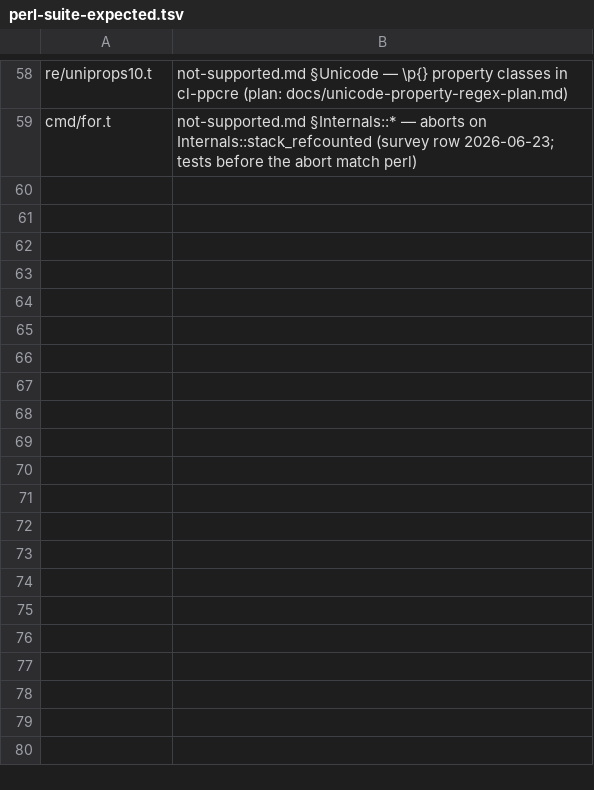
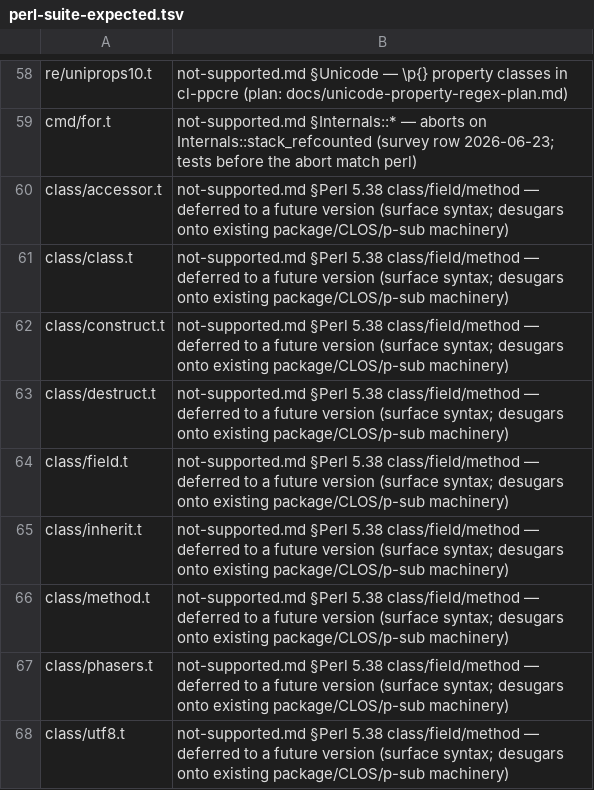
Before and after one commit to Percolisp/pcl, a TSV file: docs/perl-suite-expected.tsv, drawn as a sheet; only a part is shown, gaps mark what is left out.

```diff
--- a/docs/perl-suite-expected.tsv
+++ b/docs/perl-suite-expected.tsv
@@ -59 +59,10 @@ re/uniprops10.t	not-supported.md §Unicode — \p{} property classes in cl-ppcre
 cmd/for.t	not-supported.md §Internals::* — aborts on Internals::stack_refcounted (survey row 2026-06-23; tests before the abort match perl)
+class/accessor.t	not-supported.md §Perl 5.38 class/field/method — deferred to a future version (surface syntax; desugars onto existing package/CLOS/p-sub machinery)
+class/class.t	not-supported.md §Perl 5.38 class/field/method — deferred to a future version (surface syntax; desugars onto existing package/CLOS/p-sub machinery)
+class/construct.t	not-supported.md §Perl 5.38 class/field/method — deferred to a future version (surface syntax; desugars onto existing package/CLOS/p-sub machinery)
+class/destruct.t	not-supported.md §Perl 5.38 class/field/method — deferred to a future version (surface syntax; desugars onto existing package/CLOS/p-sub machinery)
+class/field.t	not-supported.md §Perl 5.38 class/field/method — deferred to a future version (surface syntax; desugars onto existing package/CLOS/p-sub machinery)
+class/inherit.t	not-supported.md §Perl 5.38 class/field/method — deferred to a future version (surface syntax; desugars onto existing package/CLOS/p-sub machinery)
+class/method.t	not-supported.md §Perl 5.38 class/field/method — deferred to a future version (surface syntax; desugars onto existing package/CLOS/p-sub machinery)
+class/phasers.t	not-supported.md §Perl 5.38 class/field/method — deferred to a future version (surface syntax; desugars onto existing package/CLOS/p-sub machinery)
+class/utf8.t	not-supported.md §Perl 5.38 class/field/method — deferred to a future version (surface syntax; desugars onto existing package/CLOS/p-sub machinery)
```
Also changed, not shown: 2 other files.
